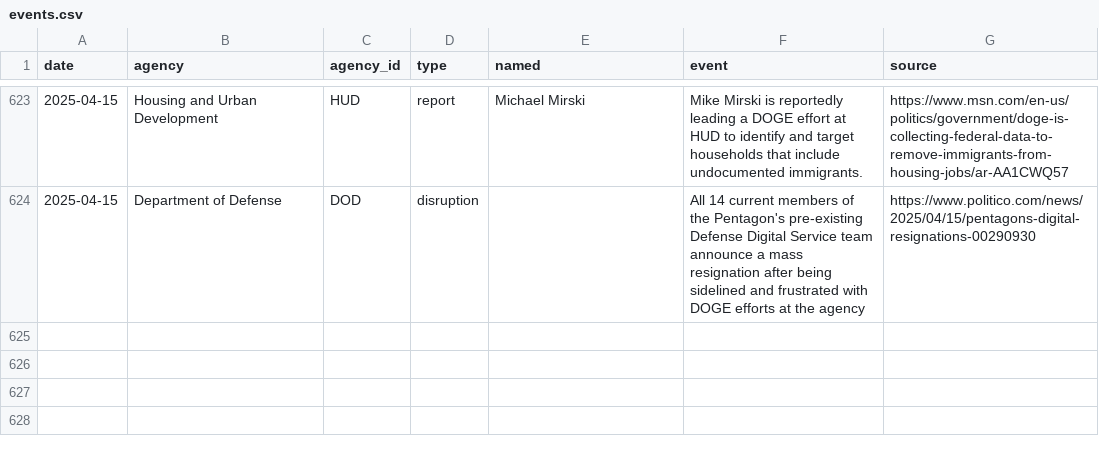
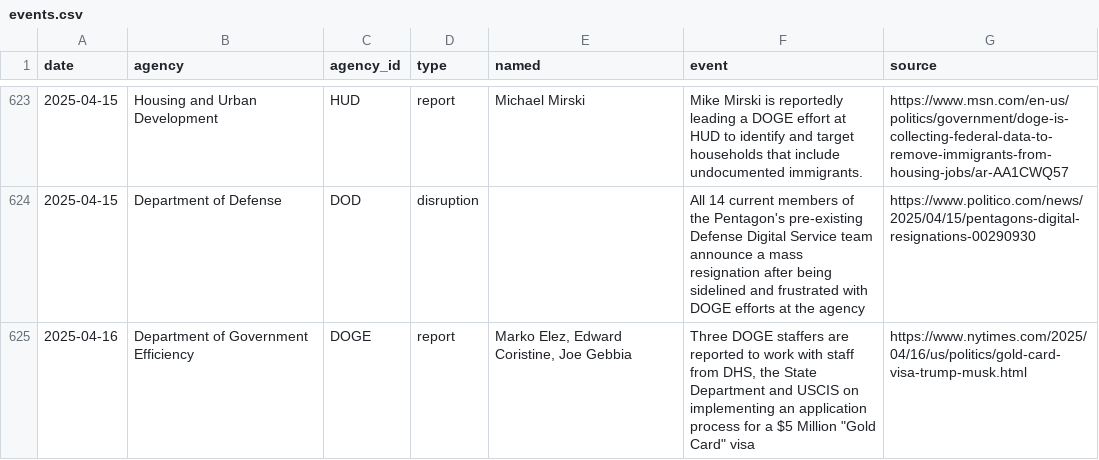
Before and after one commit to harrisj/trump_data, a CSV file: it_modernization/events.csv, drawn as a sheet; only a part is shown, gaps mark what is left out.

```diff
--- a/it_modernization/events.csv
+++ b/it_modernization/events.csv
@@ -624 +624,2 @@ date,agency,agency_id,type,named,event,source
 2025-04-15,Department of Defense,DOD,disruption,,All 14 current members of the Pentagon's pre-existing Defense Digital Service team announce a mass resignation after being sidelined and frustrated with DOGE efforts at the agency,https://www.politico.com/news/2025/04/15/pentagons-digital-resignations-00290930
+2025-04-16,Department of Government Efficiency,DOGE,report,"Marko Elez, Edward Coristine, Joe Gebbia","Three DOGE staffers are reported to work with staff from DHS, the State Department and USCIS on implementing an application process for a $5 Million ""Gold Card"" visa",https://www.nytimes.com/2025/04/16/us/politics/gold-card-visa-trump-musk.html
```
Also changed, not shown: 9 other files.
